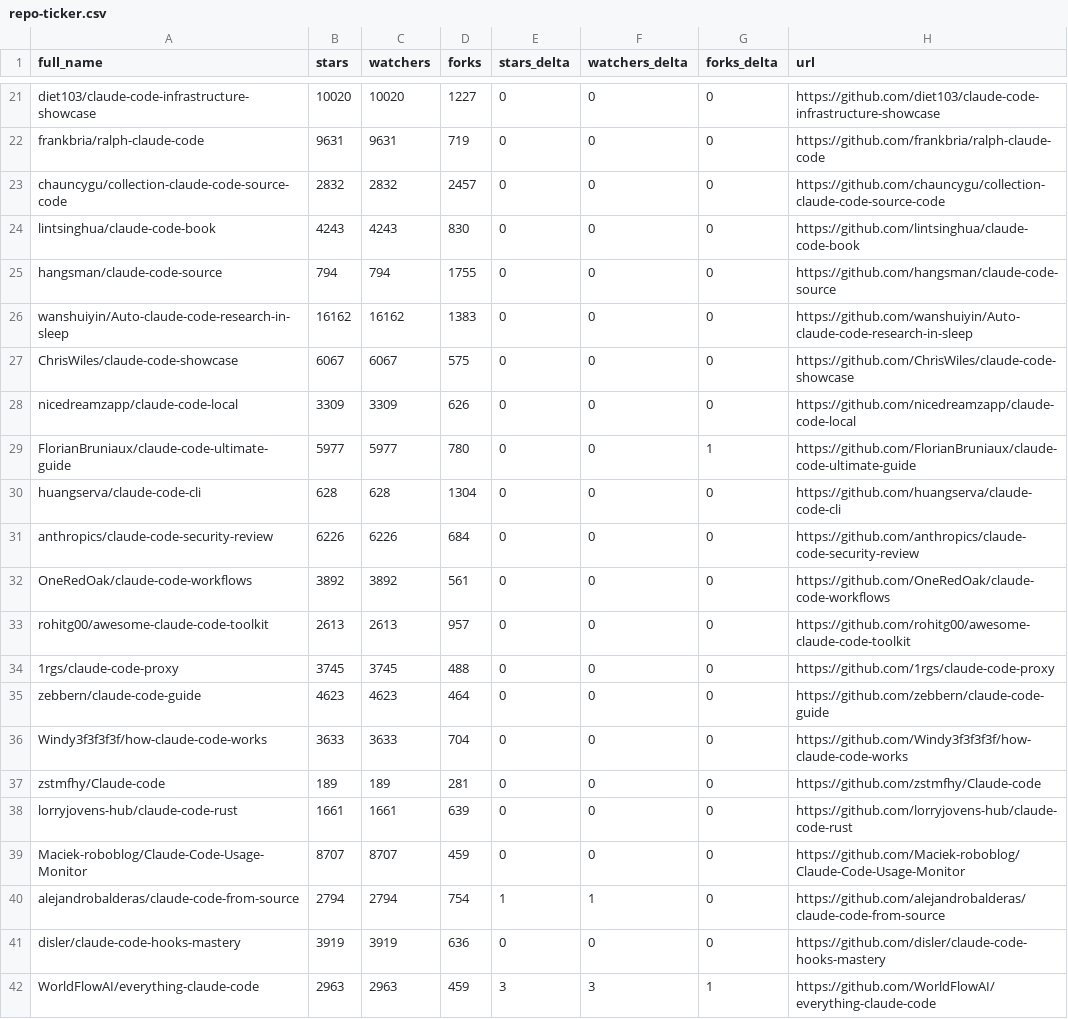
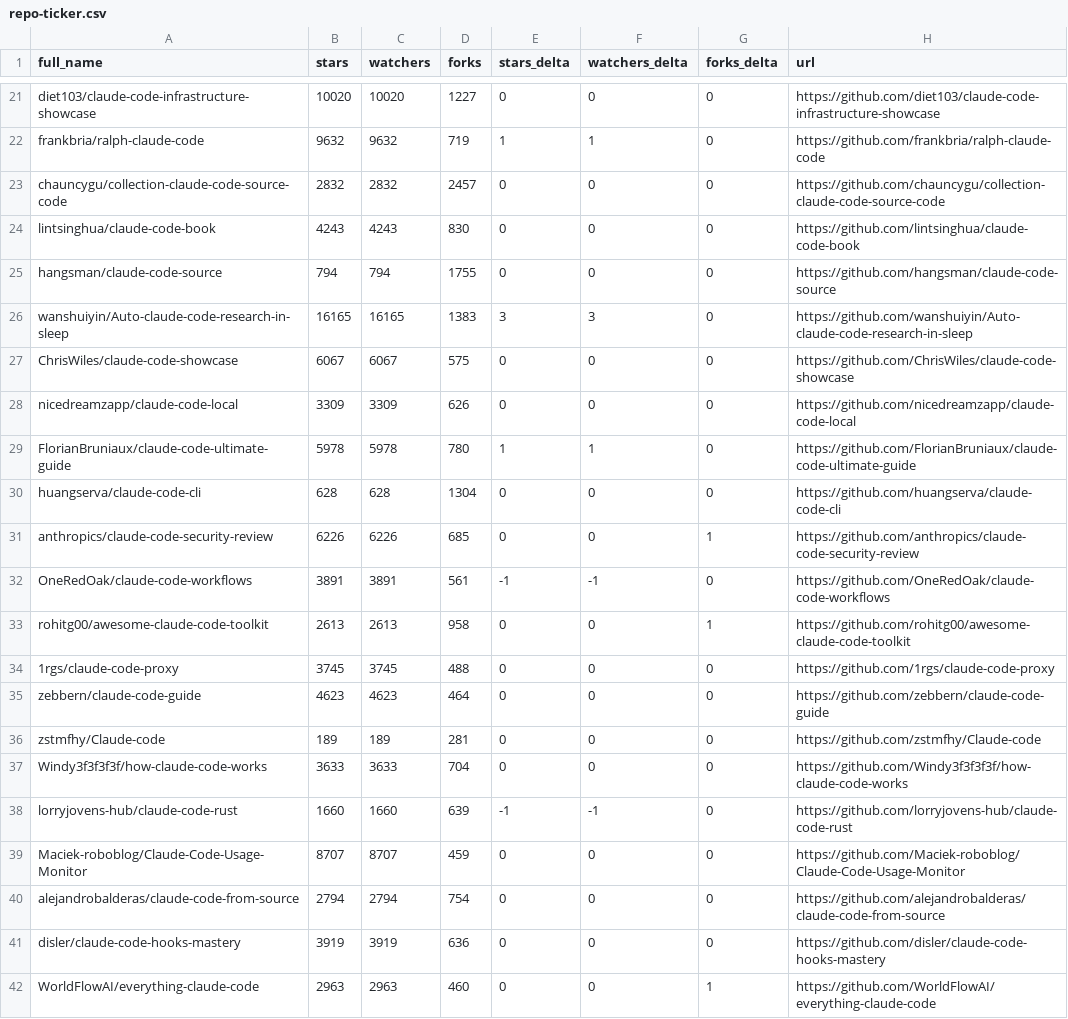
Before and after one commit to hesreallyhim/awesome-claude-code, a CSV file: data/repo-ticker.csv, drawn as a sheet; only a part is shown, gaps mark what is left out; the diff covers the shown part only; the diff names each change by its address in the sheet, - before the commit and + after, or states it on an @@ line.

```diff
--- a/data/repo-ticker.csv
+++ b/data/repo-ticker.csv
-B22 (stars): 9631
+B22 (stars): 9632
-C22 (watchers): 9631
+C22 (watchers): 9632
-E22 (stars_delta): 0
+E22 (stars_delta): 1
-F22 (watchers_delta): 0
+F22 (watchers_delta): 1
-B26 (stars): 16162
+B26 (stars): 16165
-C26 (watchers): 16162
+C26 (watchers): 16165
-E26 (stars_delta): 0
+E26 (stars_delta): 3
-F26 (watchers_delta): 0
+F26 (watchers_delta): 3
-B29 (stars): 5977
+B29 (stars): 5978
-C29 (watchers): 5977
+C29 (watchers): 5978
-E29 (stars_delta): 0
+E29 (stars_delta): 1
-F29 (watchers_delta): 0
+F29 (watchers_delta): 1
-G29 (forks_delta): 1
+G29 (forks_delta): 0
-D31 (forks): 684
+D31 (forks): 685
-G31 (forks_delta): 0
+G31 (forks_delta): 1
-B32 (stars): 3892
+B32 (stars): 3891
-C32 (watchers): 3892
+C32 (watchers): 3891
-E32 (stars_delta): 0
+E32 (stars_delta): -1
-F32 (watchers_delta): 0
+F32 (watchers_delta): -1
-D33 (forks): 957
+D33 (forks): 958
-G33 (forks_delta): 0
+G33 (forks_delta): 1
@@ row 37 moved to row 36: zstmfhy/Claude-code @@
-B38 (stars): 1661
+B38 (stars): 1660
-C38 (watchers): 1661
+C38 (watchers): 1660
-E38 (stars_delta): 0
+E38 (stars_delta): -1
-F38 (watchers_delta): 0
+F38 (watchers_delta): -1
-E40 (stars_delta): 1
+E40 (stars_delta): 0
-F40 (watchers_delta): 1
+F40 (watchers_delta): 0
-D42 (forks): 459
+D42 (forks): 460
-E42 (stars_delta): 3
+E42 (stars_delta): 0
-F42 (watchers_delta): 3
+F42 (watchers_delta): 0
```
Also changed, not shown: 1 added row, 1 removed row, 1 moved row and 113 edited cells elsewhere in this file, 2 other files.
